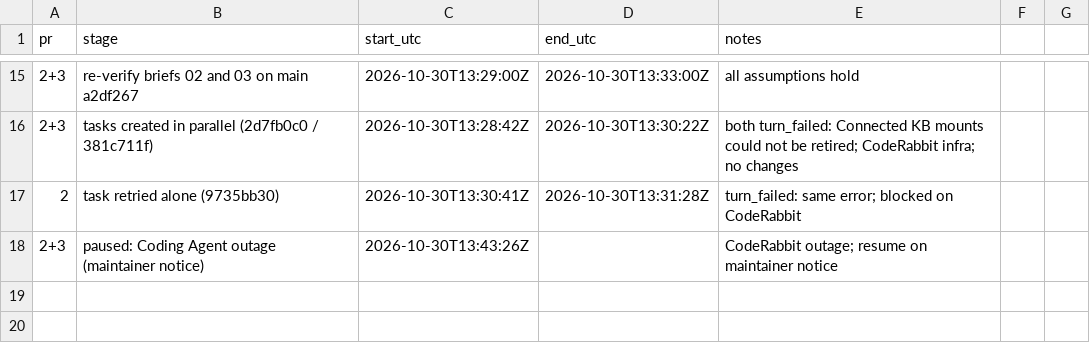
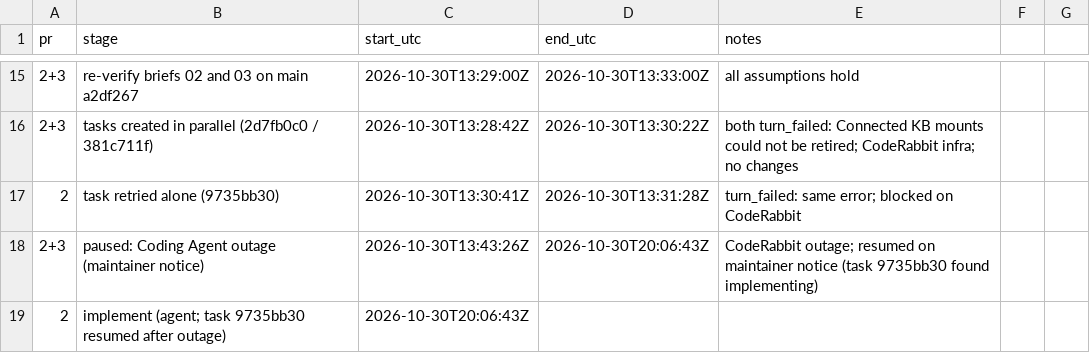
Before and after one commit to coderabbit-demo/mmani-shopping-cart-speckit, a CSV file: docs/stage-log.csv, drawn as a sheet; only a part is shown, gaps mark what is left out; the diff names each change by its address in the sheet, - before the commit and + after, or states it on an @@ line.

```diff
--- a/docs/stage-log.csv
+++ b/docs/stage-log.csv
-D18 (end_utc): (empty)
+D18 (end_utc): 2026-10-30T20:06:43Z
-E18 (notes): CodeRabbit outage; resume on maintainer notice
+E18 (notes): CodeRabbit outage; resumed on maintainer notice (task 9735bb30 found implementing)
+row 19: 2 | implement (agent; task 9735bb30 resumed after outage) | 2026-10-30T20:06:43Z
```
